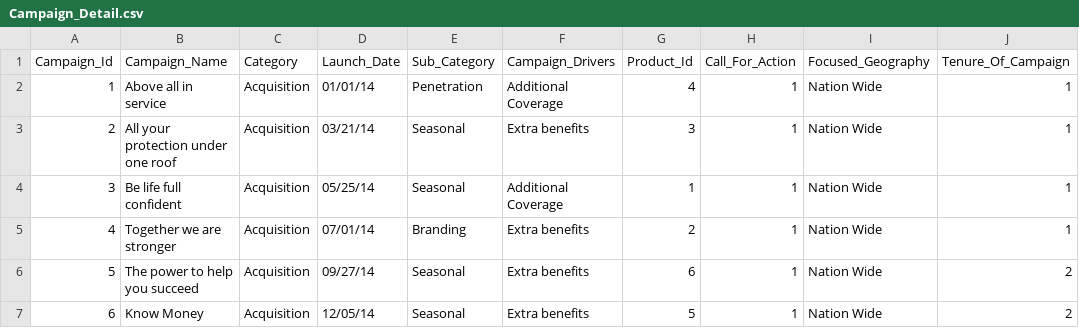
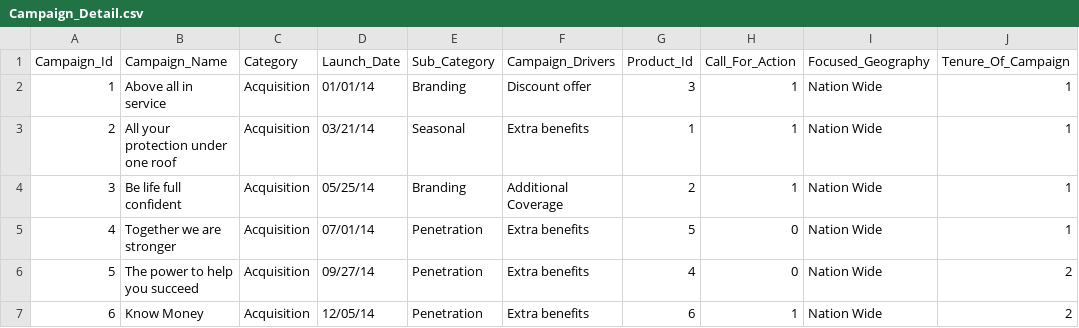
Before and after one commit to ytthuan/LeoSQLServerRServices, a CSV file: CampaignManagement/Data/Campaign_Detail.csv, drawn as a sheet.

```diff
--- a/CampaignManagement/Data/Campaign_Detail.csv
+++ b/CampaignManagement/Data/Campaign_Detail.csv
@@ -1,7 +1,7 @@
 Campaign_Id,Campaign_Name,Category,Launch_Date,Sub_Category,Campaign_Drivers,Product_Id,Call_For_Action,Focused_Geography,Tenure_Of_Campaign
-1,Above all in service,Acquisition,01/01/14,Penetration,Additional Coverage,4,1,Nation Wide,1
-2,All your protection under one roof,Acquisition,03/21/14,Seasonal,Extra benefits,3,1,Nation Wide,1
-3,Be life full confident,Acquisition,05/25/14,Seasonal,Additional Coverage,1,1,Nation Wide,1
-4,Together we are stronger,Acquisition,07/01/14,Branding,Extra benefits,2,1,Nation Wide,1
-5,The power to help you succeed,Acquisition,09/27/14,Seasonal,Extra benefits,6,1,Nation Wide,2
-6,Know Money,Acquisition,12/05/14,Seasonal,Extra benefits,5,1,Nation Wide,2
+1,Above all in service,Acquisition,01/01/14,Branding,Discount offer,3,1,Nation Wide,1
+2,All your protection under one roof,Acquisition,03/21/14,Seasonal,Extra benefits,1,1,Nation Wide,1
+3,Be life full confident,Acquisition,05/25/14,Branding,Additional Coverage,2,1,Nation Wide,1
+4,Together we are stronger,Acquisition,07/01/14,Penetration,Extra benefits,5,0,Nation Wide,1
+5,The power to help you succeed,Acquisition,09/27/14,Penetration,Extra benefits,4,0,Nation Wide,2
+6,Know Money,Acquisition,12/05/14,Penetration,Extra benefits,6,1,Nation Wide,2
```
Also changed, not shown: 9 other files.
